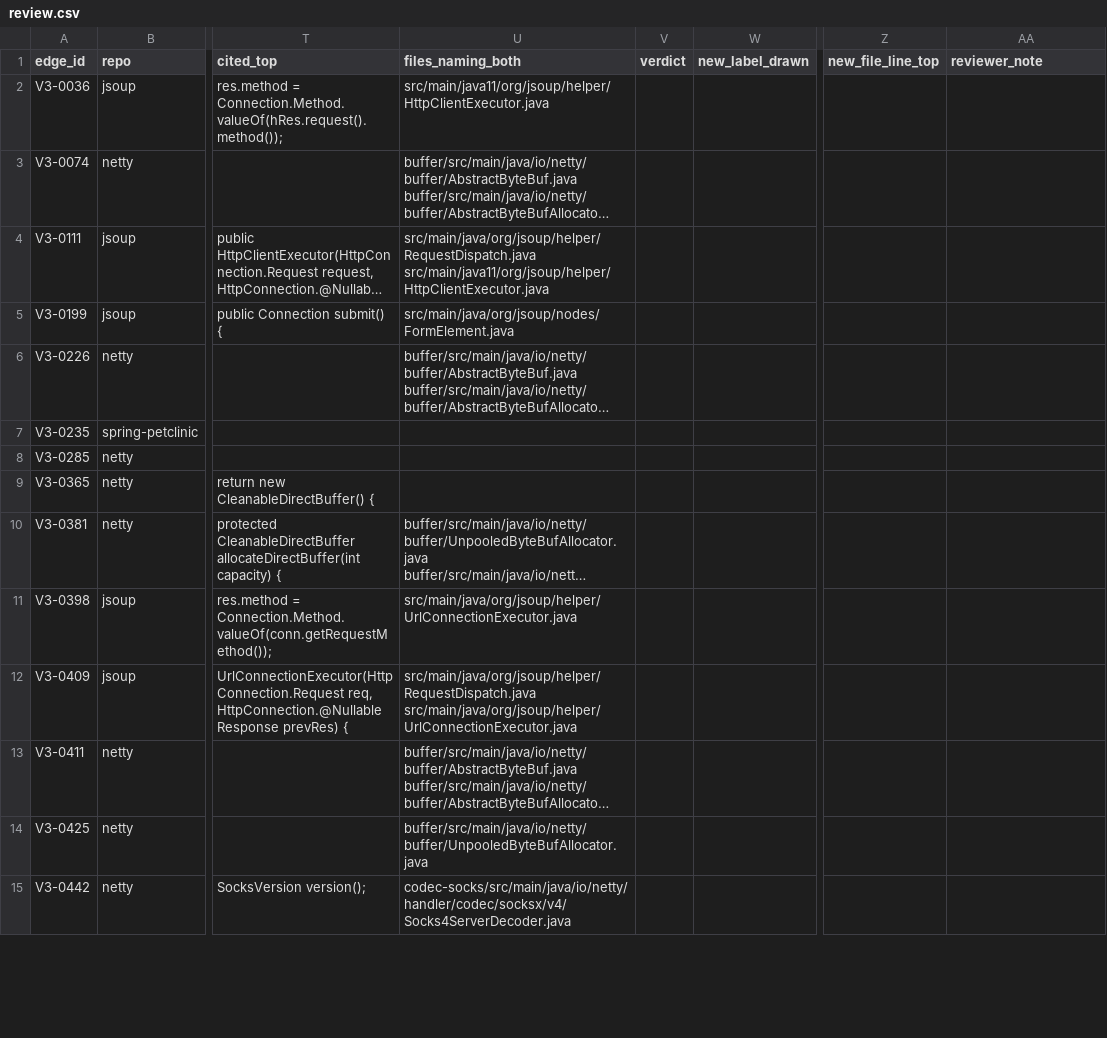
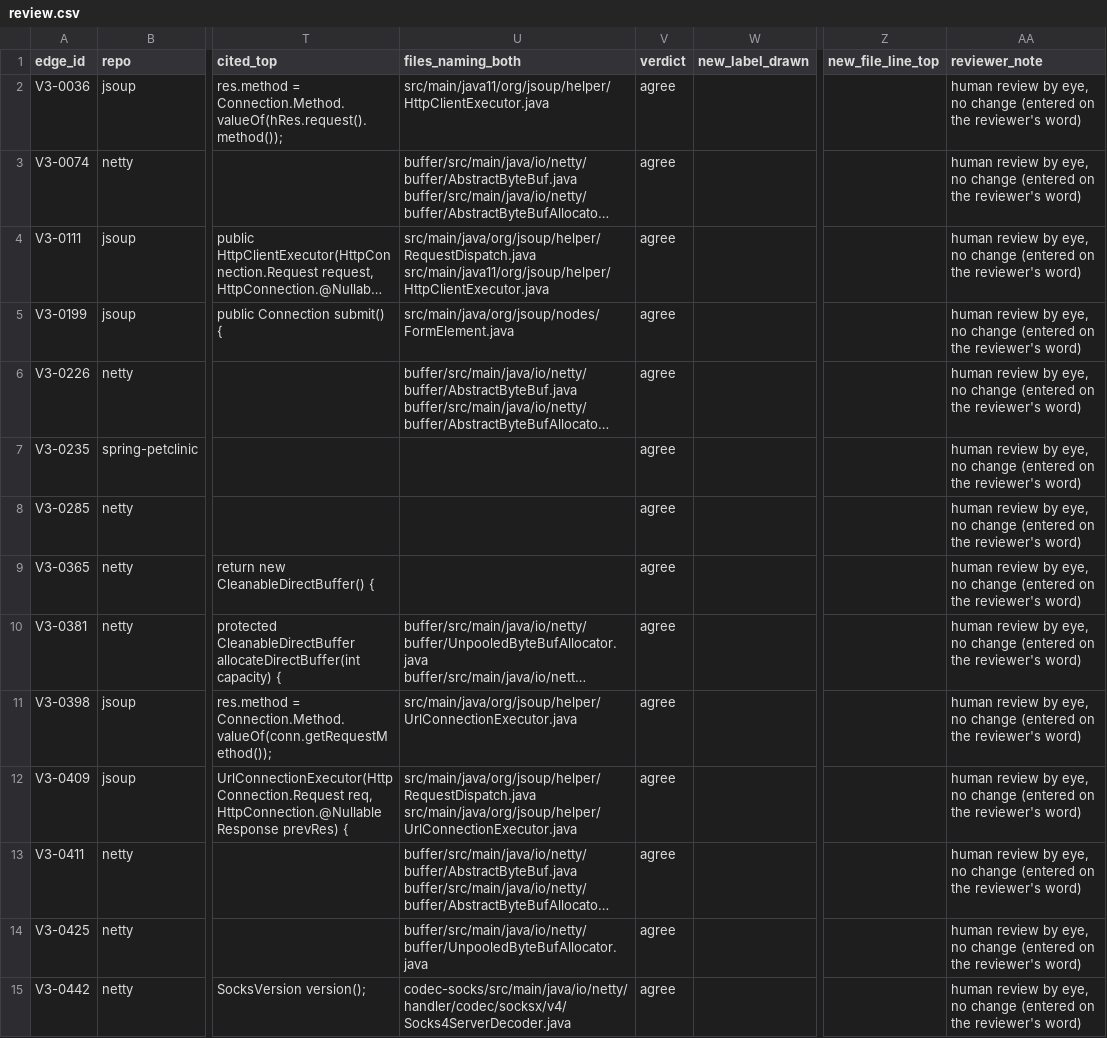
Before and after one commit to devgyurak/draftsman, a CSV file: bench/labels/v3/review.csv, drawn as a sheet; only a part is shown, gaps mark what is left out; long unchanged cells end in …; the diff covers the shown part only; the diff names each change by its address in the sheet, - before the commit and + after, or states it on an @@ line.

```diff
--- a/bench/labels/v3/review.csv
+++ b/bench/labels/v3/review.csv
-V2:V15 (verdict): (empty)
+V2:V15 (verdict): agree
-AA2:AA15 (reviewer_note): (empty)
+AA2:AA15 (reviewer_note): human review by eye, no change (entered on the reviewer's word)
```
Also changed, not shown: 30 edited cells elsewhere in this file, 5 other files.
